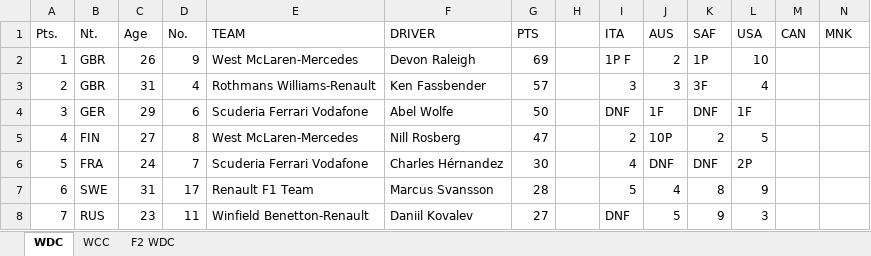
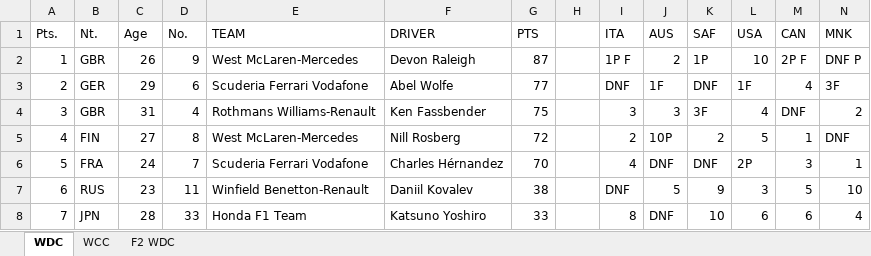
Before and after one commit to weinoose/FormulaPython, an Excel workbook: src/1998/1998.xlsx, sheet WDC, drawn as a sheet; only a part is shown; values as stored, in another font and other column widths than the file's, no cell formats; conditional formats not drawn; removed rows and columns are numbered as before the commit, all else as after; rows hold the shown columns only; the diff covers the shown part only; the diff names each change by its address in the sheet, - before the commit and + after, or states it on an @@ line.

```diff
--- a/src/1998/1998.xlsx (sheet WDC)
+++ b/src/1998/1998.xlsx (sheet WDC)
-G2 (PTS): 69
+G2 (PTS): 87
-M2 (CAN): (empty)
+M2 (CAN): 2P F
-N2 (MNK): (empty)
+N2 (MNK): DNF P
-row 3: 2 | GBR | 31 | 4 | Rothmans Williams-Renault | Ken Fassbender | 57 |  | 3 | 3 | 3F | 4
-A3 (Pts.): 3
+A3 (Pts.): 2
-G3 (PTS): 50
+G3 (PTS): 77
-M3 (CAN): (empty)
+M3 (CAN): 4
-N3 (MNK): (empty)
+N3 (MNK): 3F
+row 4: 3 | GBR | 31 | 4 | Rothmans Williams-Renault | Ken Fassbender | 75 |  | 3 | 3 | 3F | 4 | DNF | 2
-G5 (PTS): 47
+G5 (PTS): 72
-M5 (CAN): (empty)
+M5 (CAN): 1
-N5 (MNK): (empty)
+N5 (MNK): DNF
-G6 (PTS): 30
+G6 (PTS): 70
-M6 (CAN): (empty)
+M6 (CAN): 3
-N6 (MNK): (empty)
+N6 (MNK): 1
-row 7: 6 | SWE | 31 | 17 | Renault F1 Team | Marcus Svansson | 28 |  | 5 | 4 | 8 | 9
-A7 (Pts.): 7
+A7 (Pts.): 6
-G7 (PTS): 27
+G7 (PTS): 38
-M7 (CAN): (empty)
+M7 (CAN): 5
-N7 (MNK): (empty)
+N7 (MNK): 10
+row 8: 7 | JPN | 28 | 33 | Honda F1 Team | Katsuno Yoshiro | 33 |  | 8 | DNF | 10 | 6 | 6 | 4
```
Also changed, not shown: 71 edited cells elsewhere in this sheet, sheet WCC, cell formats, 21 other files.
